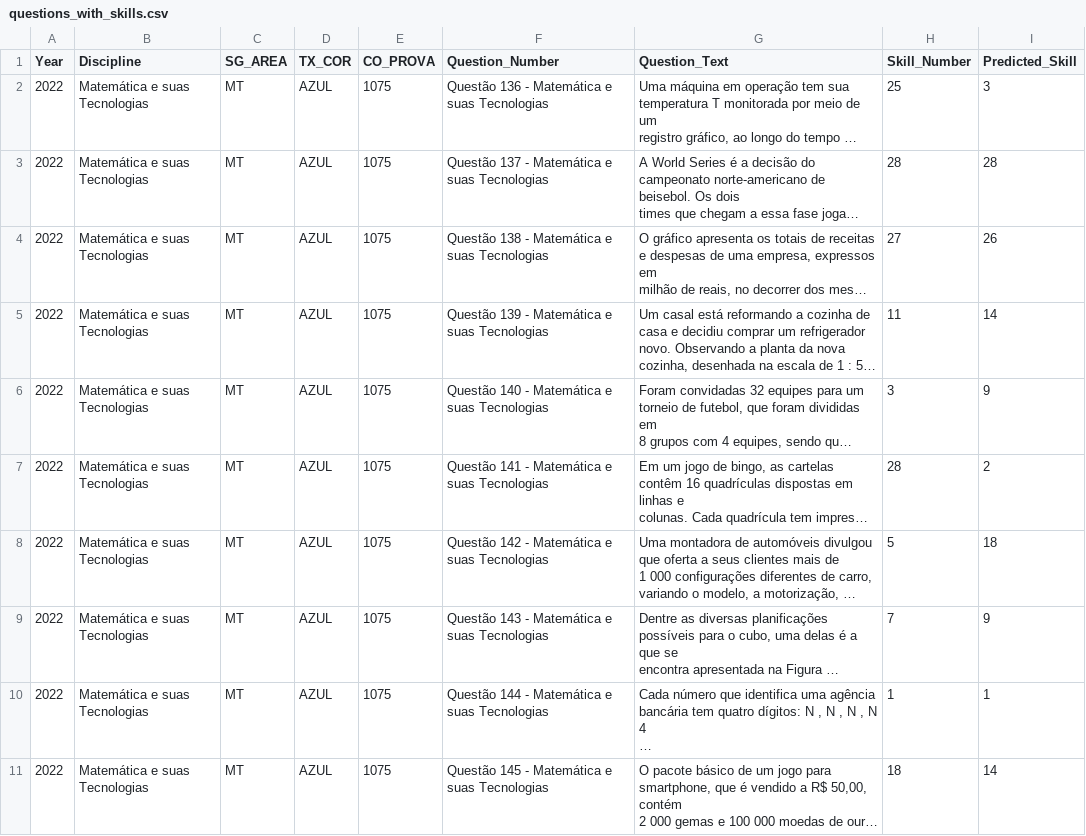
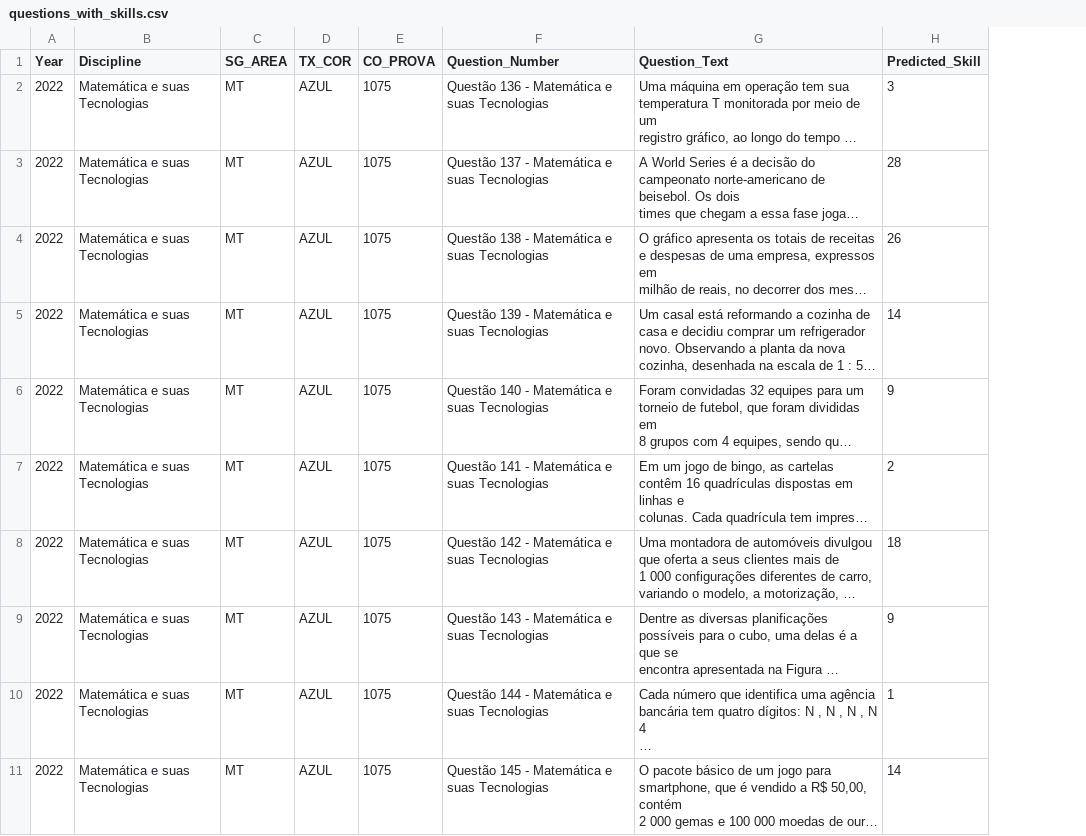
Before and after one commit to CostaFernando/ALLM, a CSV file: projects/automatic-content-tagging/streamlit-app/questions_with_skills.csv, drawn as a sheet; only a part is shown; long unchanged cells end in …; the diff names each change by its address in the sheet, - before the commit and + after, or states it on an @@ line.

```diff
--- a/projects/automatic-content-tagging/streamlit-app/questions_with_skills.csv
+++ b/projects/automatic-content-tagging/streamlit-app/questions_with_skills.csv
-column H (Skill_Number), rows 2-11: 25 | 28 | 27 | 11 | 3 | 28 | 5 | 7 | 1 | 18
```
Also changed, not shown: 1 other file.
